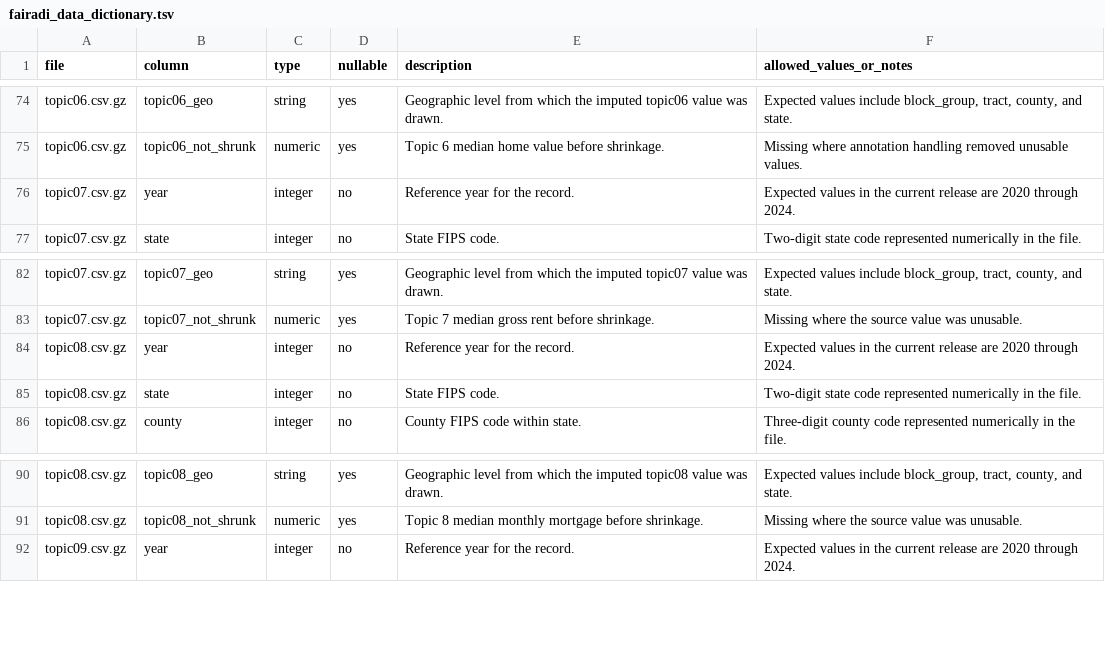
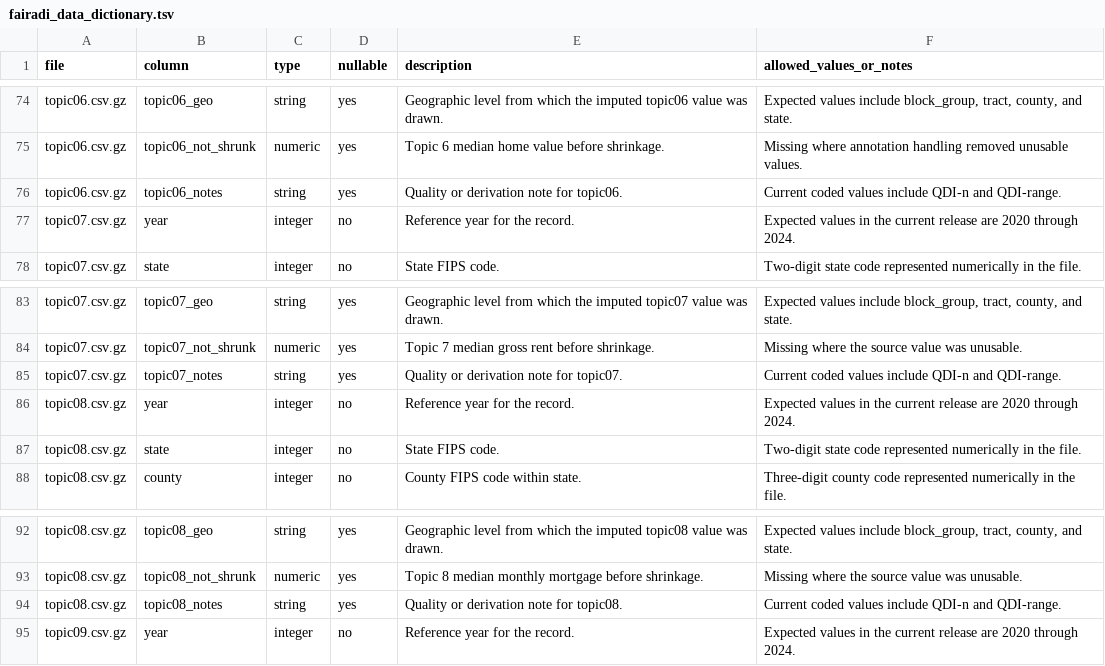
Before and after one commit to dewittpe/fairadi-data, a TSV file: ADI/fairadi_data_dictionary.tsv, drawn as a sheet; only a part is shown, gaps mark what is left out; the diff names each change by its address in the sheet, - before the commit and + after, or states it on an @@ line.

Commit message:
update topics 6, 7, and 8

```diff
--- a/ADI/fairadi_data_dictionary.tsv
+++ b/ADI/fairadi_data_dictionary.tsv
+row 76: topic06.csv.gz | topic06_notes | string | yes | Quality or derivation note for topic06. | Current coded values include QDI-n and QDI-range.
+row 85: topic07.csv.gz | topic07_notes | string | yes | Quality or derivation note for topic07. | Current coded values include QDI-n and QDI-range.
+row 94: topic08.csv.gz | topic08_notes | string | yes | Quality or derivation note for topic08. | Current coded values include QDI-n and QDI-range.
```
Also changed, not shown: 8 other files.
